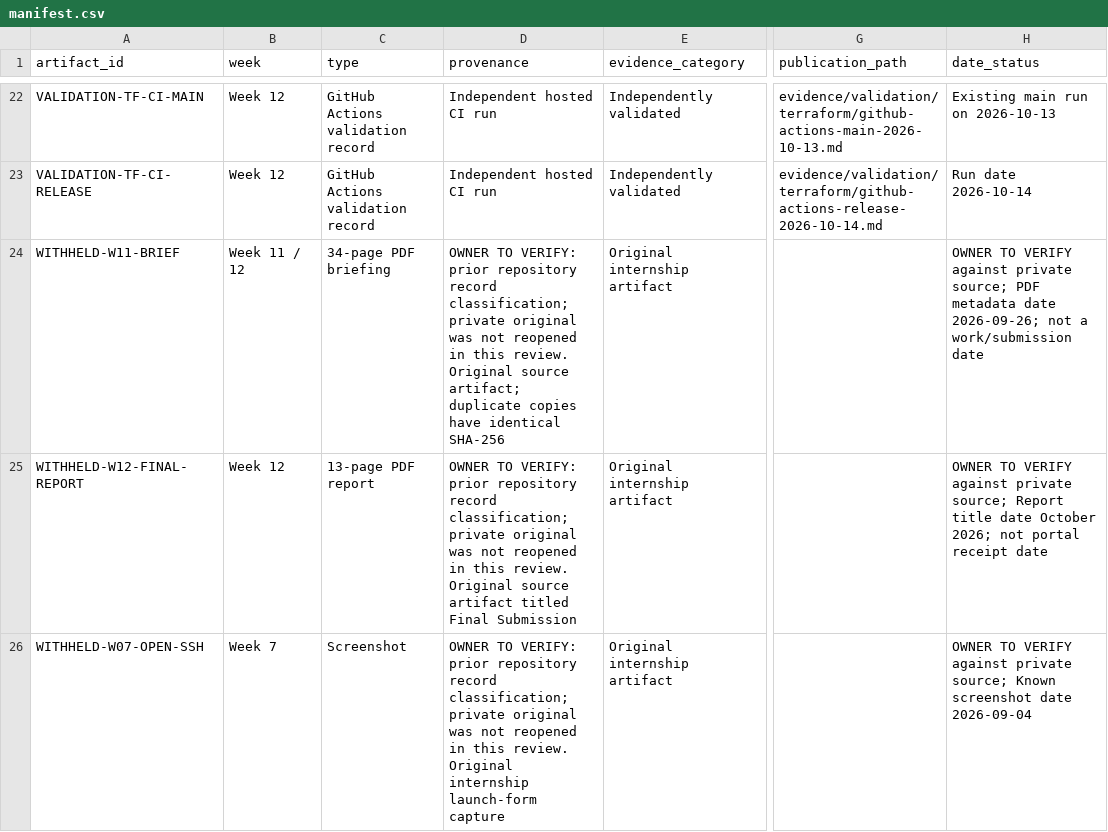
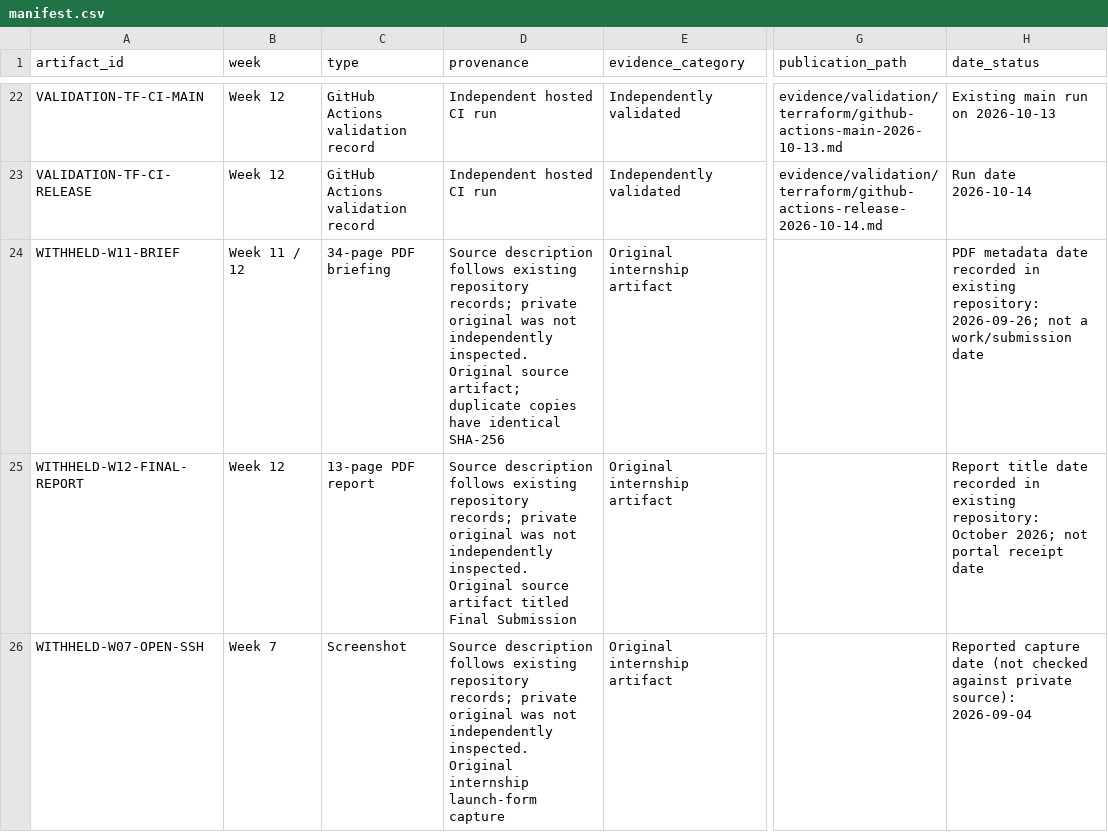
Before and after one commit to sameerhdevops/davine-aws-cloud-internship, a CSV file: evidence/manifest.csv, drawn as a sheet; only a part is shown, gaps mark what is left out; the diff covers the shown part only; the diff names each change by its address in the sheet, - before the commit and + after, or states it on an @@ line.

Commit message:
Polish weekly portfolio structure and quality checks

```diff
--- a/evidence/manifest.csv
+++ b/evidence/manifest.csv
-D24 (provenance): OWNER TO VERIFY: prior repository record classification; private original was not reopened in this review. Original source…
+D24 (provenance): Source description follows existing repository records; private original was not independently inspected. Original source…
-H24 (date_status): OWNER TO VERIFY against private source; PDF metadata date 2026-09-26; not…
+H24 (date_status): PDF metadata date recorded in existing repository: 2026-09-26; not…
-D25 (provenance): OWNER TO VERIFY: prior repository record classification; private original was not reopened in this review. Original source…
+D25 (provenance): Source description follows existing repository records; private original was not independently inspected. Original source…
-H25 (date_status): OWNER TO VERIFY against private source; Report title date October 2026;…
+H25 (date_status): Report title date recorded in existing repository: October 2026;…
-D26 (provenance): OWNER TO VERIFY: prior repository record classification; private original was not reopened in this review. Original internship…
+D26 (provenance): Source description follows existing repository records; private original was not independently inspected. Original internship…
-H26 (date_status): OWNER TO VERIFY against private source; Known screenshot date 2026-09-04
+H26 (date_status): Reported capture date (not checked against private source): 2026-09-04
```
Also changed, not shown: 38 edited cells elsewhere in this file, 27 other files.
